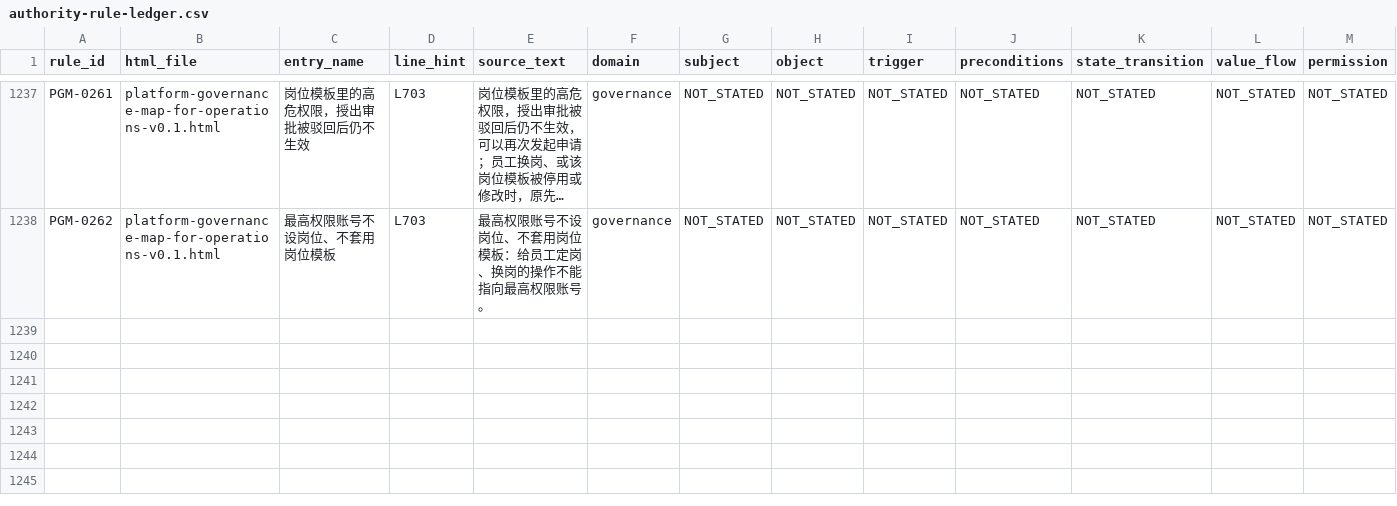
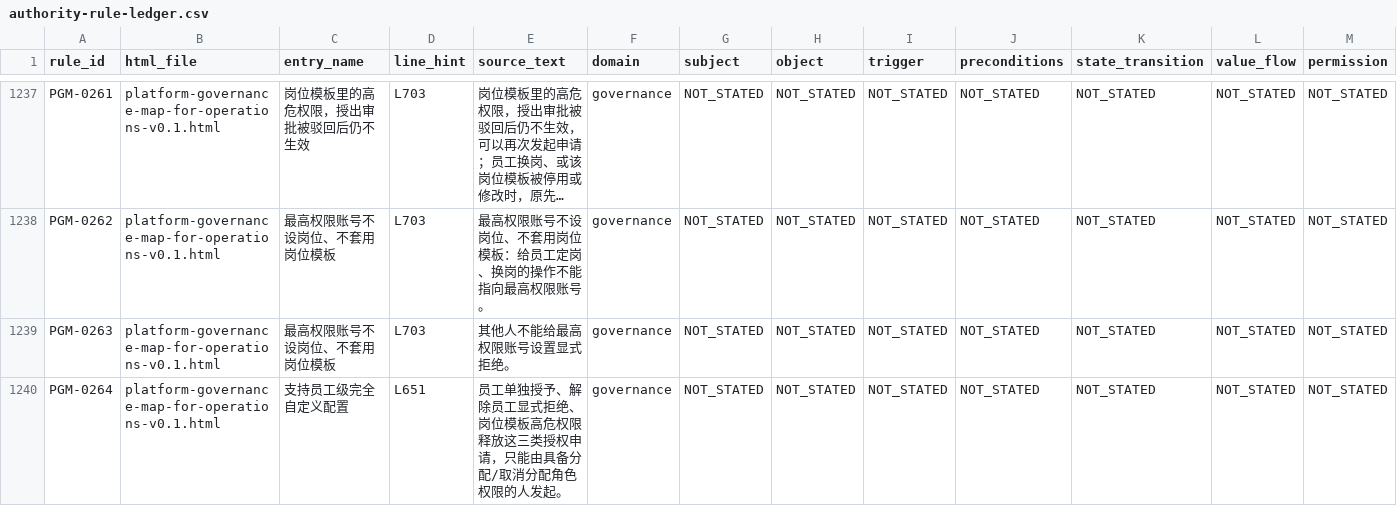
Before and after one commit to jxh1979/mall, a CSV file: docs/prd-audit/authority-rule-ledger.csv, drawn as a sheet; only a part is shown, gaps mark what is left out; long unchanged cells end in …; rows hold the shown columns only; the diff names each change by its address in the sheet, - before the commit and + after, or states it on an @@ line.

```diff
--- a/docs/prd-audit/authority-rule-ledger.csv
+++ b/docs/prd-audit/authority-rule-ledger.csv
+row 1239: PGM-0263 | platform-governance-map-for-operations-v0.1.html | 最高权限账号不设岗位、不套用岗位模板 | L703 | 其他人不能给最高权限账号设置显式拒绝。 | governance | NOT_STATED | NOT_STATED | NOT_STATED | NOT_STATED | NOT_STATED | NOT_STATED | NOT_STATED
+row 1240: PGM-0264 | platform-governance-map-for-operations-v0.1.html | 支持员工级完全自定义配置 | L651 | 员工单独授予、解除员工显式拒绝、岗位模板高危权限释放这三类授权申请，只能由具备分配/取消分配角色权限的人发起。 | governance | NOT_STATED | NOT_STATED | NOT_STATED | NOT_STATED | NOT_STATED | NOT_STATED | NOT_STATED
```
Also changed, not shown: docs/prd-audit/entry-registry.csv, docs/prd-audit/html-prd-coverage.csv, 12 other files.
